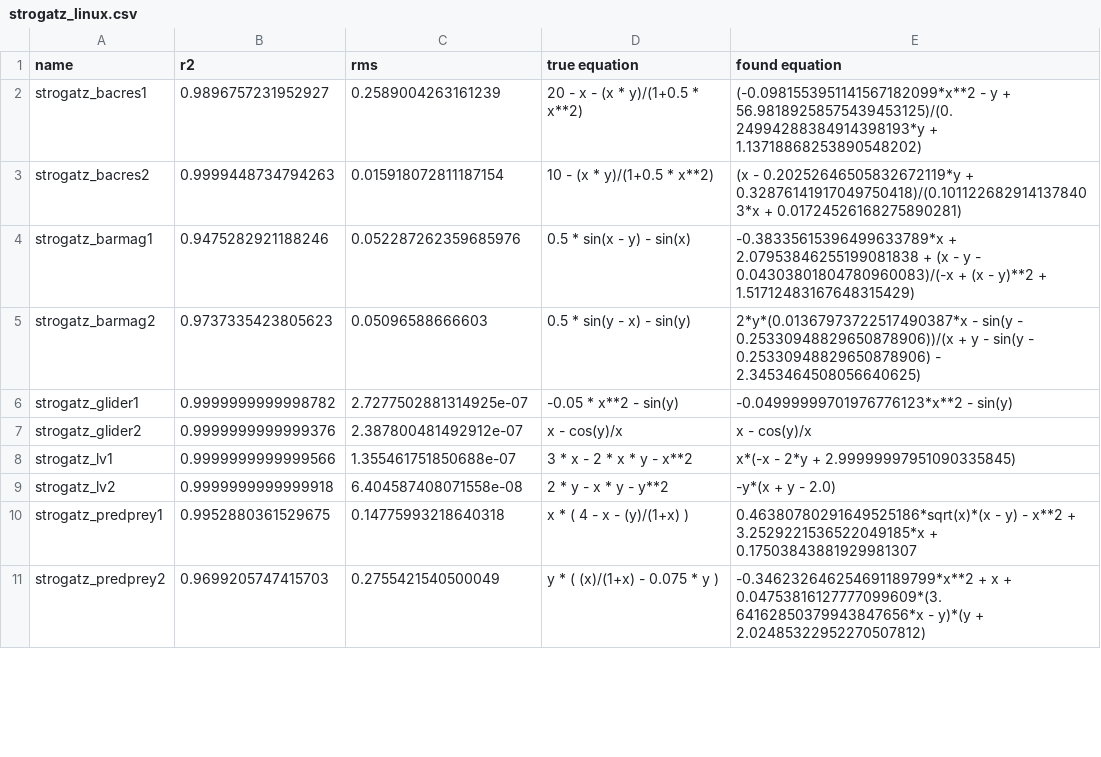
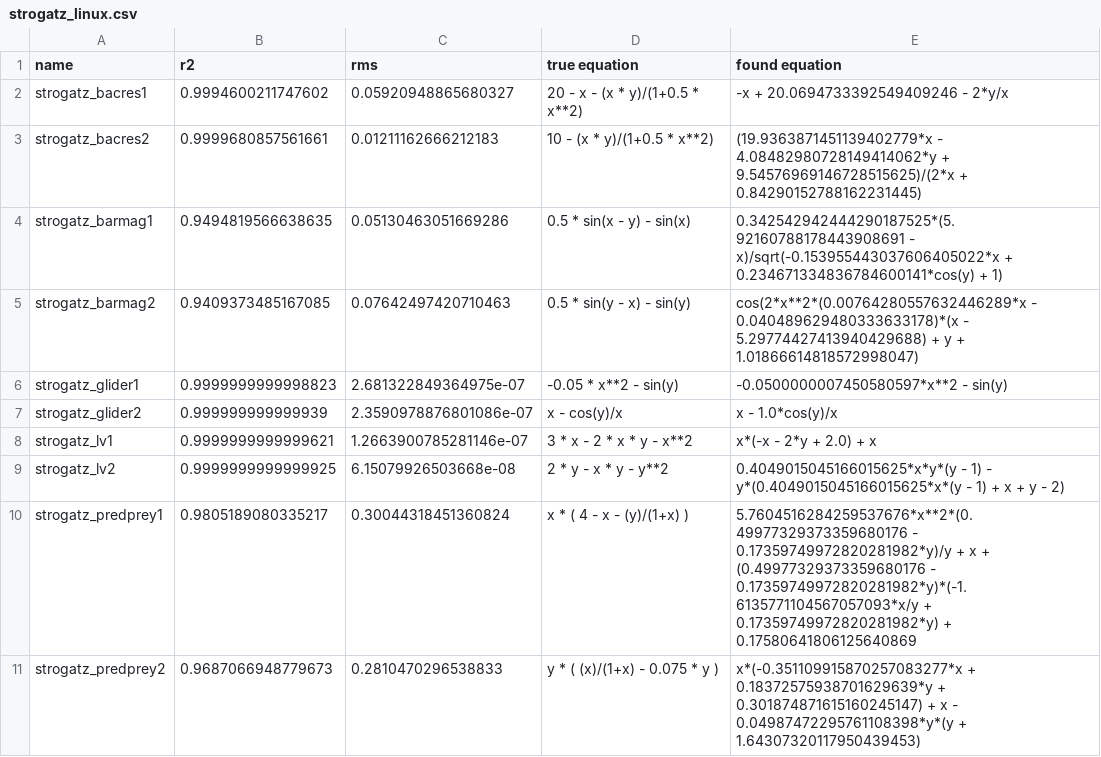
Before and after one commit to janoPig/HROCH, a CSV file: ci-test/results/strogatz_linux.csv, drawn as a sheet; only a part is shown; the diff covers the shown part only.

Commit message:
Commit from GitHub Actions (Strogatz - linux)

```diff
--- a/ci-test/results/strogatz_linux.csv
+++ b/ci-test/results/strogatz_linux.csv
@@ -1,11 +1,11 @@
 name,r2,rms,true equation,found equation
-strogatz_bacres1,0.9896757231952927,0.2589004263161239, 20 - x - (x * y)/(1+0.5 * x**2),(-0.0981553951141567182099*x**2 - y + 56.98189258575439453125)/(0.24994288384914398193*y + 1.13718868253890548202)
-strogatz_bacres2,0.9999448734794263,0.015918072811187154, 10 - (x * y)/(1+0.5 * x**2),(x - 0.20252646505832672119*y + 0.32876141917049750418)/(0.1011226829141378403*x + 0.01724526168275890281)
-strogatz_barmag1,0.9475282921188246,0.052287262359685976, 0.5 * sin(x - y) - sin(x),-0.38335615396499633789*x + 2.07953846255199081838 + (x - y - 0.04303801804780960083)/(-x + (x - y)**2 + 1.51712483167648315429)
-strogatz_barmag2,0.9737335423805623,0.05096588666603, 0.5 * sin(y - x) - sin(y),2*y*(0.01367973722517490387*x - sin(y - 0.25330948829650878906))/(x + y - sin(y - 0.25330948829650878906) - 2.3453464508056640625)
-strogatz_glider1,0.9999999999998782,2.7277502881314925e-07, -0.05 * x**2 - sin(y),-0.04999999701976776123*x**2 - sin(y)
-strogatz_glider2,0.9999999999999376,2.387800481492912e-07, x - cos(y)/x,x - cos(y)/x
-strogatz_lv1,0.9999999999999566,1.355461751850688e-07, 3  * x - 2  * x * y - x**2,x*(-x - 2*y + 2.99999997951090335845)
-strogatz_lv2,0.9999999999999918,6.404587408071558e-08, 2 * y - x * y - y**2,-y*(x + y - 2.0)
-strogatz_predprey1,0.9952880361529675,0.14775993218640318, x  * ( 4 - x - (y)/(1+x) ),0.46380780291649525186*sqrt(x)*(x - y) - x**2 + 3.2529221536522049185*x + 0.17503843881929981307
-strogatz_predprey2,0.9699205747415703,0.2755421540500049, y * ( (x)/(1+x) - 0.075 * y ),-0.346232646254691189799*x**2 + x + 0.04753816127777099609*(3.64162850379943847656*x - y)*(y + 2.02485322952270507812)
+strogatz_bacres1,0.9994600211747602,0.05920948865680327, 20 - x - (x * y)/(1+0.5 * x**2),-x + 20.0694733392549409246 - 2*y/x
+strogatz_bacres2,0.9999680857561661,0.01211162666212183, 10 - (x * y)/(1+0.5 * x**2),(19.9363871451139402779*x - 4.08482980728149414062*y + 9.54576969146728515625)/(2*x + 0.84290152788162231445)
+strogatz_barmag1,0.9494819566638635,0.05130463051669286, 0.5 * sin(x - y) - sin(x),0.342542942444290187525*(5.92160788178443908691 - x)/sqrt(-0.153955443037606405022*x + 0.234671334836784600141*cos(y) + 1)
+strogatz_barmag2,0.9409373485167085,0.07642497420710463, 0.5 * sin(y - x) - sin(y),cos(2*x**2*(0.00764280557632446289*x - 0.040489629480333633178)*(x - 5.29774427413940429688) + y + 1.01866614818572998047)
+strogatz_glider1,0.9999999999998823,2.681322849364975e-07, -0.05 * x**2 - sin(y),-0.0500000007450580597*x**2 - sin(y)
+strogatz_glider2,0.999999999999939,2.3590978876801086e-07, x - cos(y)/x,x - 1.0*cos(y)/x
+strogatz_lv1,0.9999999999999621,1.2663900785281146e-07, 3  * x - 2  * x * y - x**2,x*(-x - 2*y + 2.0) + x
+strogatz_lv2,0.9999999999999925,6.15079926503668e-08, 2 * y - x * y - y**2,0.4049015045166015625*x*y*(y - 1) - y*(0.4049015045166015625*x*(y - 1) + x + y - 2)
+strogatz_predprey1,0.9805189080335217,0.30044318451360824, x  * ( 4 - x - (y)/(1+x) ),5.7604516284259537676*x**2*(0.49977329373359680176 - 0.17359749972820281982*y)/y + x + (0.49977329373359680176 - 0.17359749972820281982*y)*(-1.6135771104567057093*x/y + 0.17359749972820281982*y) + 0.17580641806125640869
+strogatz_predprey2,0.9687066948779673,0.2810470296538833, y * ( (x)/(1+x) - 0.075 * y ),x*(-0.351109915870257083277*x + 0.18372575938701629639*y + 0.301874871615160245147) + x - 0.04987472295761108398*y*(y + 1.64307320117950439453)
```
Also changed, not shown: 12 edited cells elsewhere in this file.
